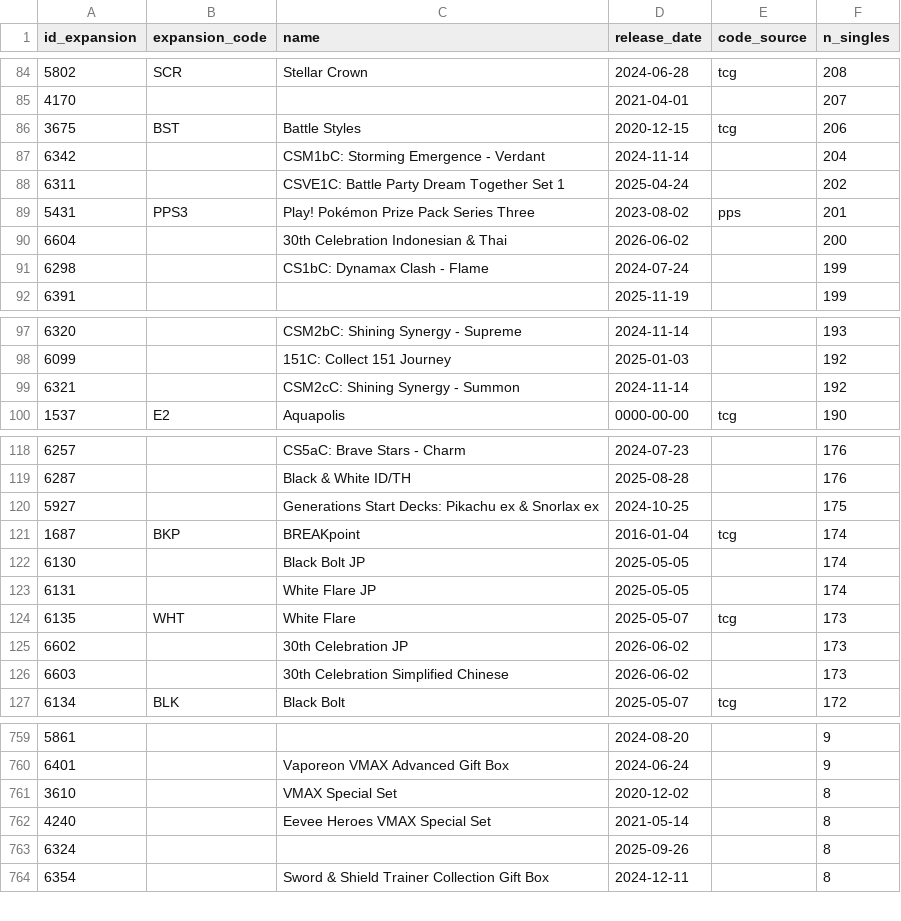
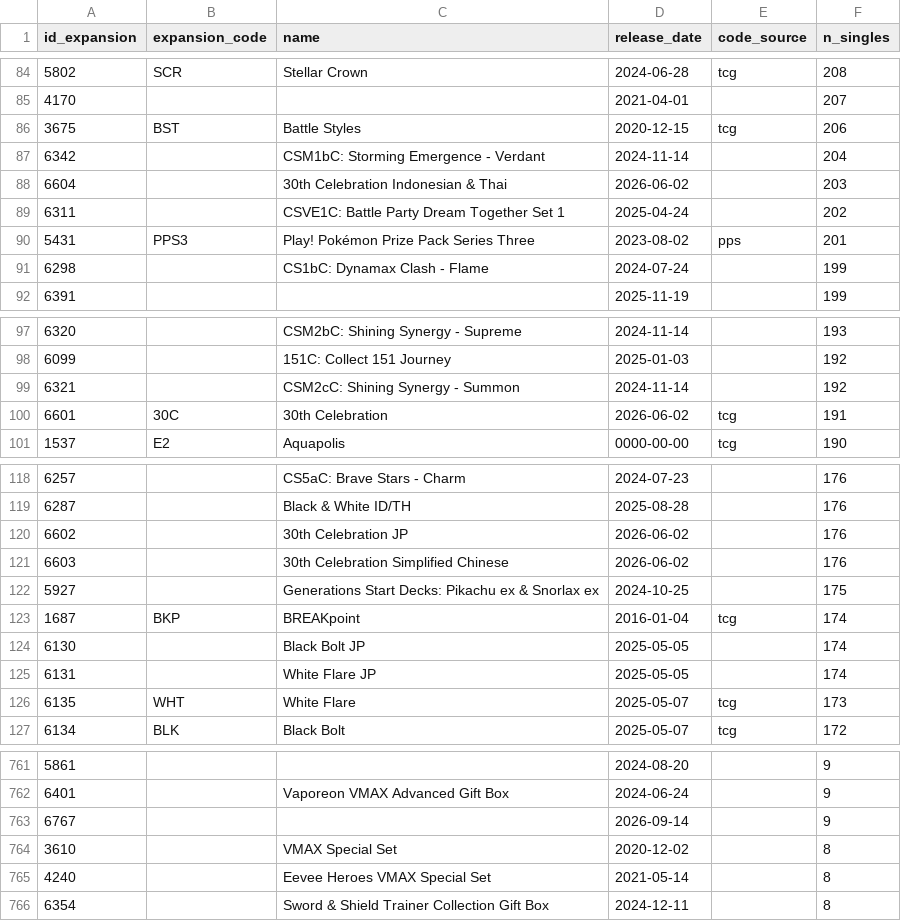
Before and after one commit to CapTheAvenger/TheDipidis, a CSV file: data/cm_expansions.csv, drawn as a sheet; only a part is shown, gaps mark what is left out; the diff covers the shown part only.

```diff
--- a/data/cm_expansions.csv
+++ b/data/cm_expansions.csv
@@ -87,5 +87,5 @@ id_expansion,expansion_code,name,release_date,code_source,n_singles
 6342,,CSM1bC: Storming Emergence - Verdant,2024-11-14,,204
+6604,,30th Celebration Indonesian & Thai,2026-06-02,,203
 6311,,CSVE1C: Battle Party Dream Together Set 1,2025-04-24,,202
 5431,PPS3,Play! Pokémon Prize Pack Series Three,2023-08-02,pps,201
-6604,,30th Celebration Indonesian & Thai,2026-06-02,,200
 6298,,CS1bC: Dynamax Clash - Flame,2024-07-24,,199
@@ -99,2 +99,3 @@ id_expansion,expansion_code,name,release_date,code_source,n_singles
 6321,,CSM2cC: Shining Synergy - Summon,2024-11-14,,192
+6601,30C,30th Celebration,2026-06-02,tcg,191
 1537,E2,Aquapolis,0000-00-00,tcg,190
@@ -119,2 +119,4 @@ id_expansion,expansion_code,name,release_date,code_source,n_singles
 6287,,Black & White ID/TH,2025-08-28,,176
+6602,,30th Celebration JP,2026-06-02,,176
+6603,,30th Celebration Simplified Chinese,2026-06-02,,176
 5927,,Generations Start Decks: Pikachu ex & Snorlax ex,2024-10-25,,175
@@ -124,4 +126,2 @@ id_expansion,expansion_code,name,release_date,code_source,n_singles
 6135,WHT,White Flare,2025-05-07,tcg,173
-6602,,30th Celebration JP,2026-06-02,,173
-6603,,30th Celebration Simplified Chinese,2026-06-02,,173
 6134,BLK,Black Bolt,2025-05-07,tcg,172
@@ -760,5 +762,5 @@ id_expansion,expansion_code,name,release_date,code_source,n_singles
 6401,,Vaporeon VMAX Advanced Gift Box,2024-06-24,,9
+6767,,,2026-09-14,,9
 3610,,VMAX Special Set,2020-12-02,,8
 4240,,Eevee Heroes VMAX Special Set,2021-05-14,,8
-6324,,,2025-09-26,,8
 6354,,Sword & Shield Trainer Collection Gift Box,2024-12-11,,8
```
Also changed, not shown: 2 added rows and 1 removed row elsewhere in this file, 1 other file.
